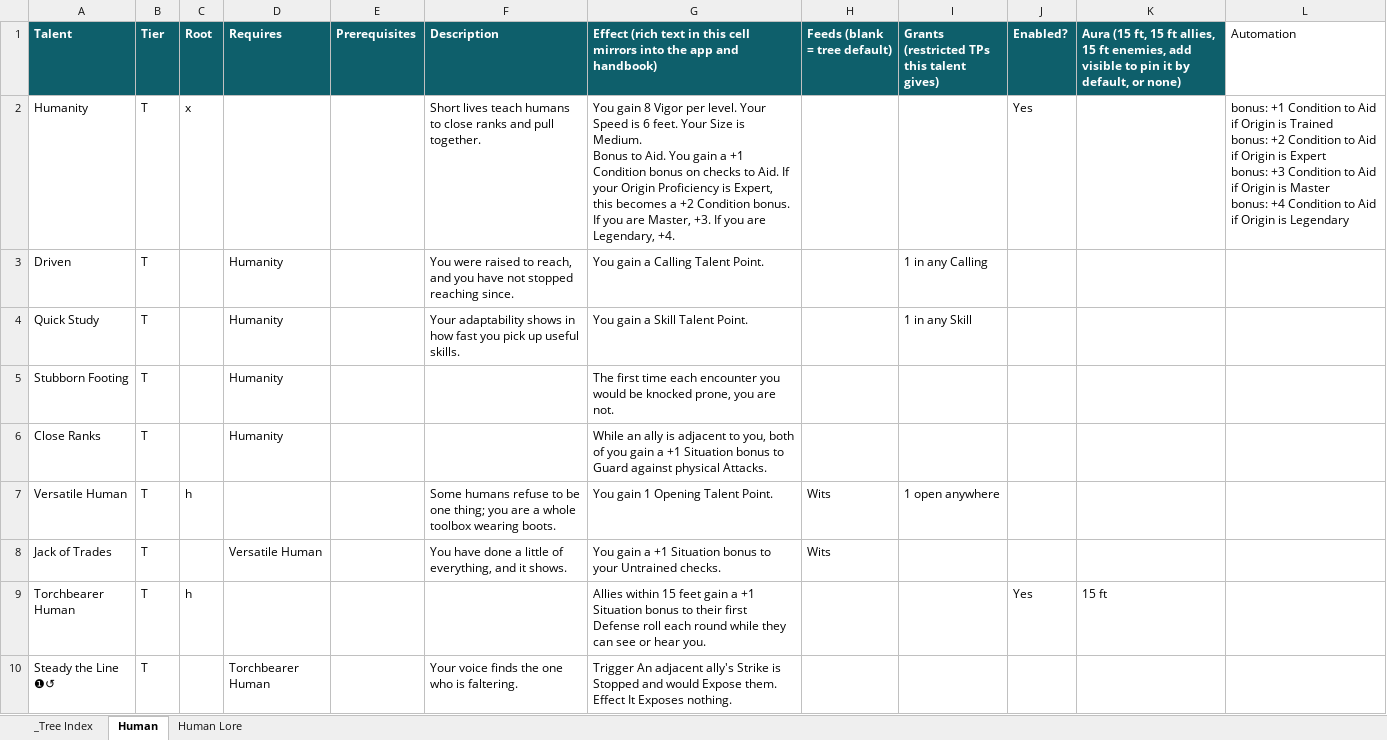
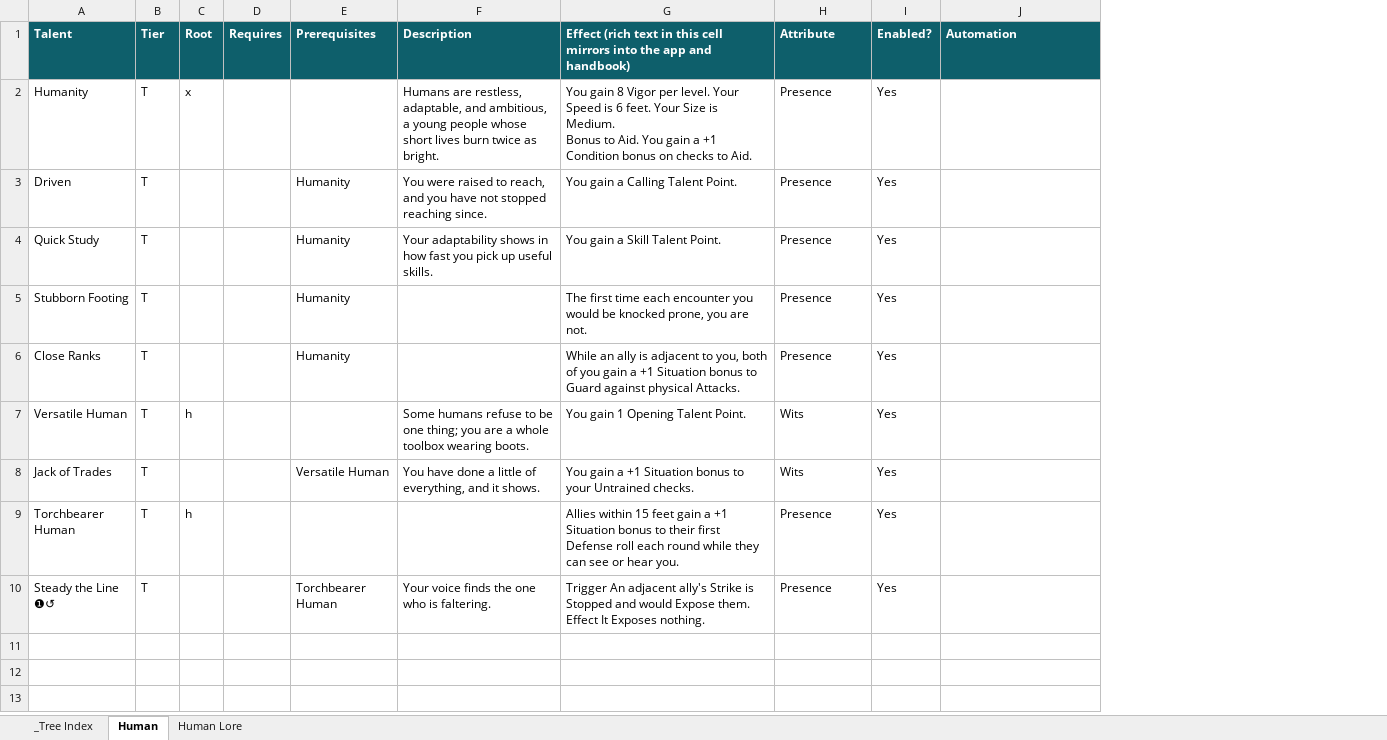
Before and after one commit to mwp2cwfunfunfun/starwrought, an Excel workbook: data/ancestries.xlsx, sheet Human, drawn as a sheet; values as stored, in another font and other column widths than the file's, no borders; removed rows and columns are numbered as before the commit, all else as after; ↵ is a line break in a cell; the diff names each change by its address in the sheet, - before the commit and + after, or states it on an @@ line.

Commit message:
0.13.0, step 2: the converter reads Mike's renamed columns and the Lore sheets; the build fills aura and grant from rules
xlsx_to_trees.py: "Primary Attribute" reads as the index's tree-level attribute and "Attribute" as the talent-level one (a blank cell on a sheet headed Attribute is an error: "no Attribute cell should ever be blank"; a sheet still headed Feeds keeps the inherit rule); an unknown header is warned about by name; a sheet with no Requires column, or an empty one, reads Prerequisites as the requirement (the pieces naming a Talent of the same sheet become requires, the rest stays prose); a "<Tree> Lore" sheet is read as lore: [{label, text}] on the tree and the ancestry record; the Aura column is optional (an "aura:" Automation line is the authoring, both is an error, the drift warning names the line to write); the Grants column is retired (warned, read one release). Human's Requires column is empty and its Prerequisites now drive requires.

build_foundry.mjs: system.aura from an aura rule when the cell has one (the column otherwise); system.grant from a grant rule mapped onto the wizard's {n, mode, scope} (Opening = open anywhere, Comet = any anywhere; a column that disagrees with the line fails the build); system.lore on the Ancestry chassis (content/chassis.json carries it); a tree with no Primary Attribute is warned about rather than read as "" past ??.

Data: ancestries.xlsx and callings.xlsx as Mike saved them (every Human Talent enabled; the five caster Callings' Enabled? cells blank, so their documents leave the pack sources). The Human Automation cells are still empty; each kind writes its own lines as it lands.

```diff
--- a/data/ancestries.xlsx (sheet Human)
+++ b/data/ancestries.xlsx (sheet Human)
+column D (Requires), empty
-column E (Prerequisites), empty
-column I, rows 1-7: Grants (restricted TPs this talent gives) |  | 1 in any Calling | 1 in any Skill |  |  | 1 open anywhere
-column K, rows 1-9: Aura (15 ft, 15 ft allies, 15 ft enemies, add visible to pin it by default, or none) |  |  |  |  |  |  |  | 15 ft
-E1: Requires
+E1: Prerequisites
-H1: Feeds (blank = tree default)
+H1: Attribute
@@ J1 fill: none → #0E5F6B, bold: off → on, text colour: black → #FFFFFF @@
-F2 (Description): Short lives teach humans to close ranks and pull together.
+F2 (Description): Humans are restless, adaptable, and ambitious, a young people whose short lives burn twice as bright.
-G2: …to Aid. If your Origin Proficiency is Expert, this becomes a +2 Condition bonus. If you are Master, +3. If you are Legendary, +4.
+G2: …to Aid.
-H2:H6 (Attribute): (empty)
+H2:H6 (Attribute): Presence
-J2 (Automation): bonus: +1 Condition to Aid if Origin is Trained ↵ bonus: +2 Condition to Aid if Origin is Expert ↵ bonus: +3 Condition to Aid if Origin is Master ↵ bonus: +4 Condition to Aid if Origin is Legendary
+J2 (Automation): (empty)
-I3:I8 (Enabled?): (empty)
+I3:I8 (Enabled?): Yes
-H9:H10 (Attribute): (empty)
+H9:H10 (Attribute): Presence
-I10 (Enabled?): (empty)
+I10 (Enabled?): Yes
```
Also changed, not shown: sheet Human Lore, sheet _Tree Index, data/callings.xlsx, 51 other files.
